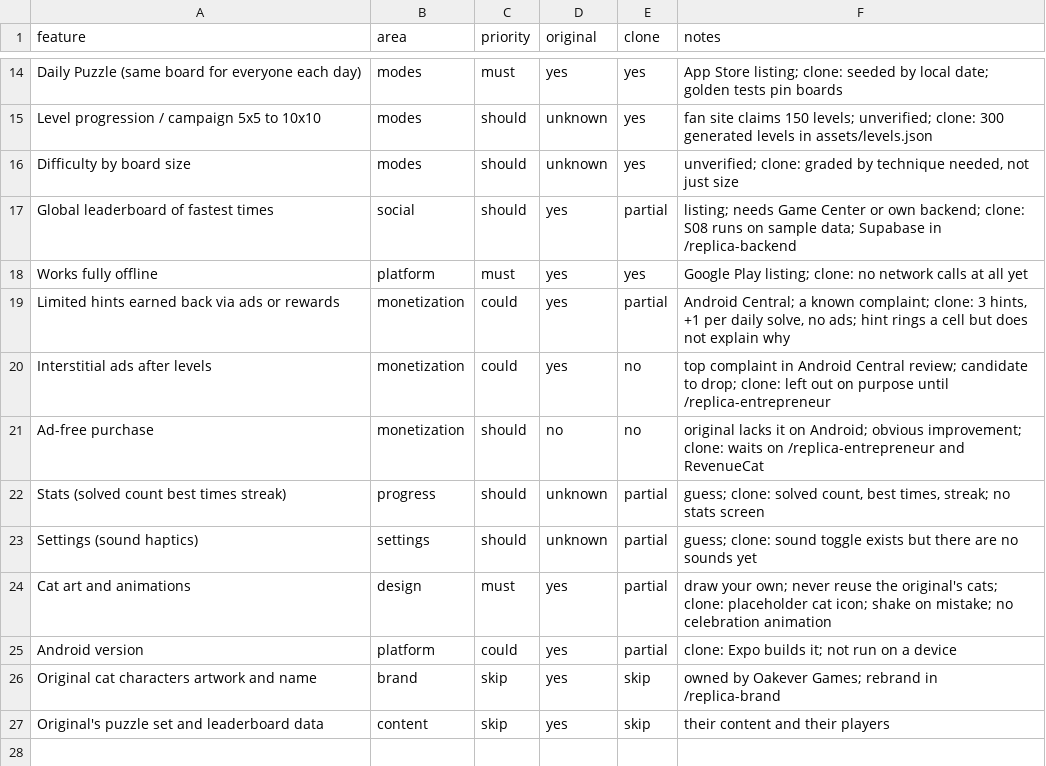
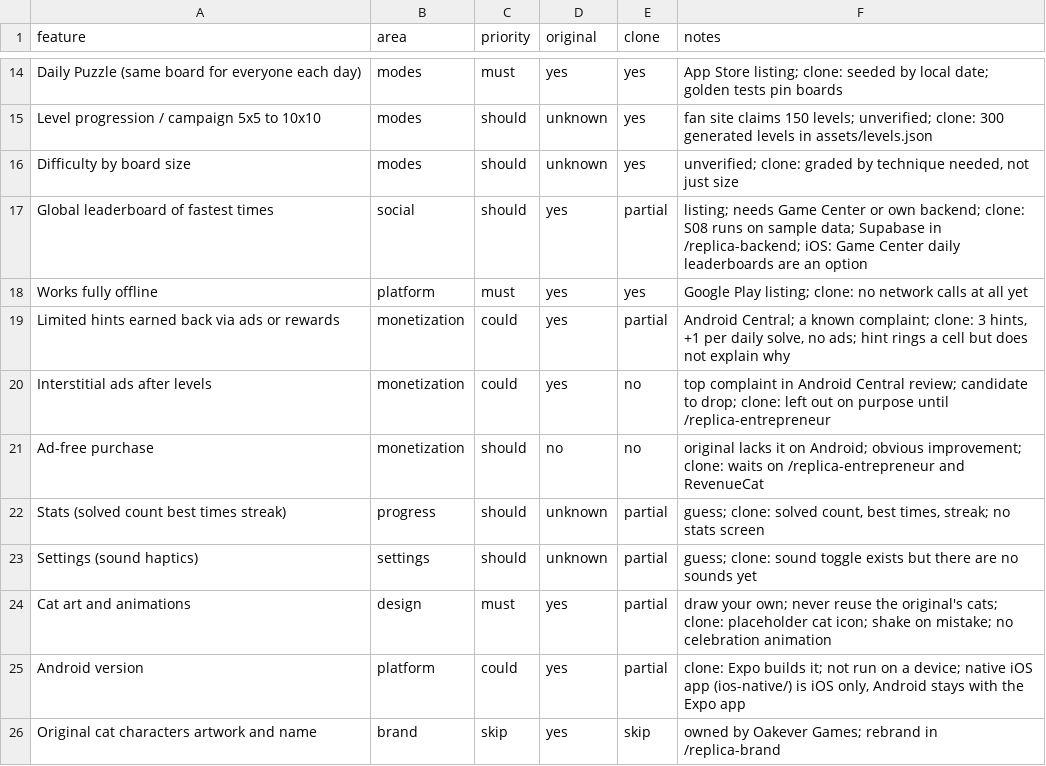
Before and after one commit to jeninsutariya/demoApp, a CSV file: replica/features.csv, drawn as a sheet; only a part is shown, gaps mark what is left out; the shorter side is filled out with more unchanged rows.

```diff
--- a/replica/features.csv
+++ b/replica/features.csv
@@ -16,3 +16,3 @@ Level progression / campaign 5x5 to 10x10,modes,should,unknown,yes,fan site clai
 Difficulty by board size,modes,should,unknown,yes,"unverified; clone: graded by technique needed, not just size"
-Global leaderboard of fastest times,social,should,yes,partial,listing; needs Game Center or own backend; clone: S08 runs on sample data; Supabase in /replica-backend
+Global leaderboard of fastest times,social,should,yes,partial,listing; needs Game Center or own backend; clone: S08 runs on sample data; Supabase in /replica-backend; iOS: Game Center daily leaderboards are an option
 Works fully offline,platform,must,yes,yes,Google Play listing; clone: no network calls at all yet
@@ -24,3 +24,3 @@ Settings (sound haptics),settings,should,unknown,partial,guess; clone: sound tog
 Cat art and animations,design,must,yes,partial,draw your own; never reuse the original's cats; clone: placeholder cat icon; shake on mistake; no celebration animation
-Android version,platform,could,yes,partial,clone: Expo builds it; not run on a device
+Android version,platform,could,yes,partial,"clone: Expo builds it; not run on a device; native iOS app (ios-native/) is iOS only, Android stays with the Expo app"
 Original cat characters artwork and name,brand,skip,yes,skip,owned by Oakever Games; rebrand in /replica-brand
```
Also changed, not shown: 6 other files.
